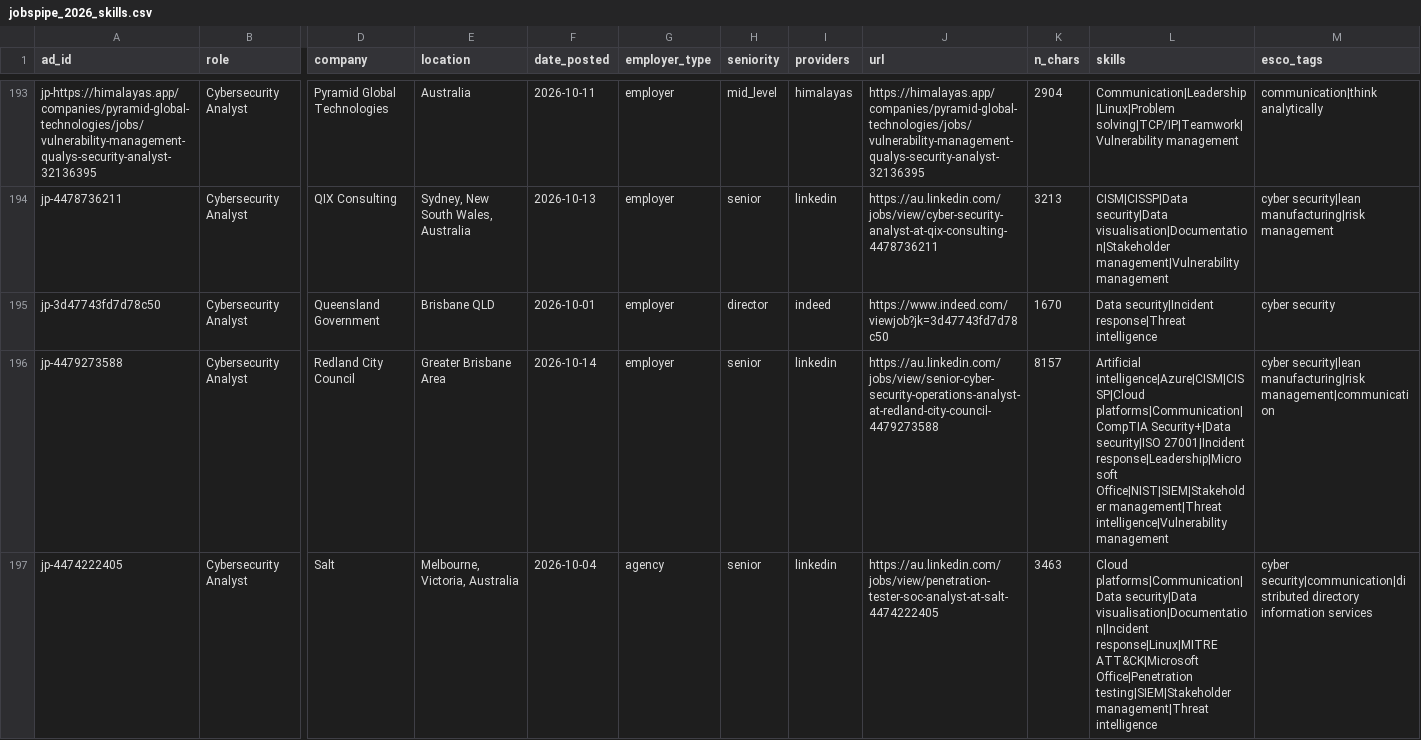
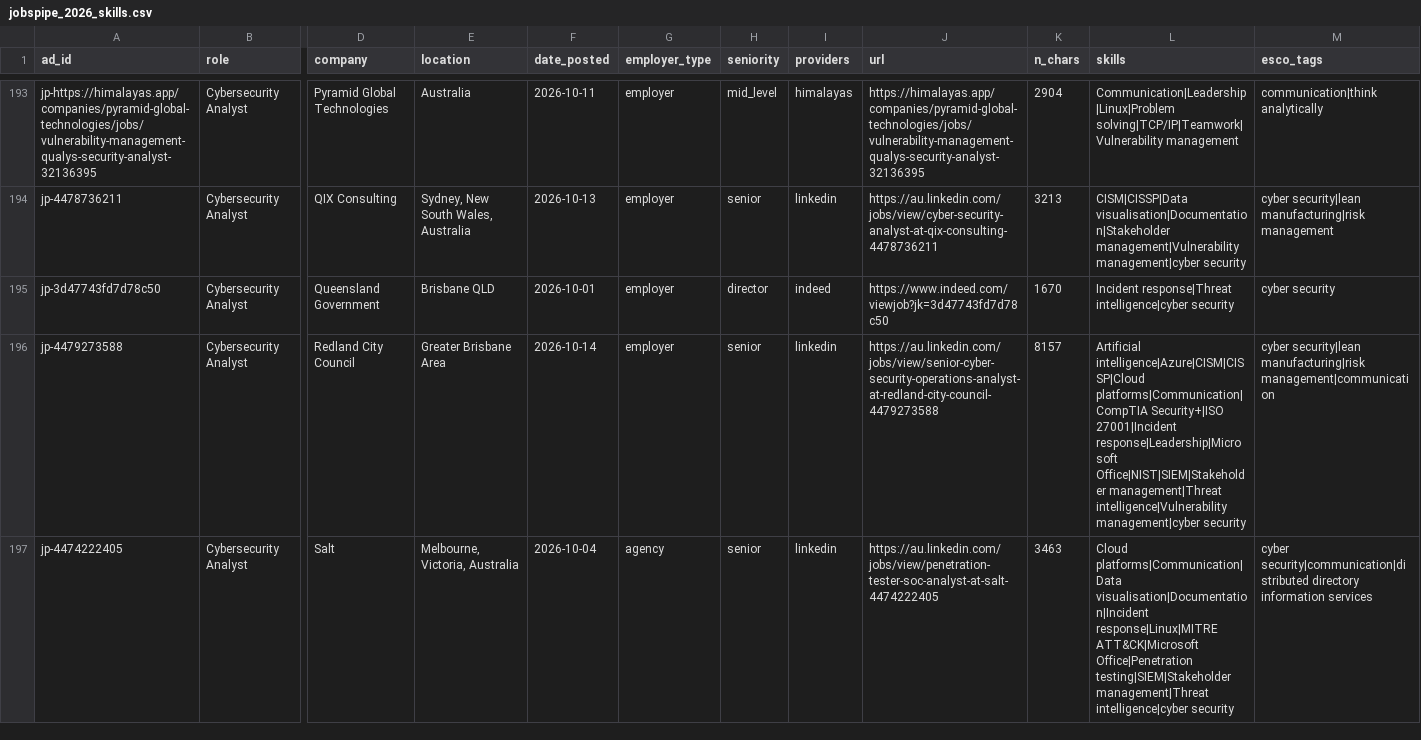
Before and after one commit to AndyPham2004/ANLP-AT2-Skillabus, a CSV file: data/2_demand/ads/jobspipe_2026_skills.csv, drawn as a sheet; only a part is shown, gaps mark what is left out; the diff covers the shown part only; the diff names each change by its address in the sheet, - before the commit and + after, or states it on an @@ line.

```diff
--- a/data/2_demand/ads/jobspipe_2026_skills.csv
+++ b/data/2_demand/ads/jobspipe_2026_skills.csv
-L194 (skills): CISM|CISSP|Data security|Data visualisation|Documentation|Stakeholder management|Vulnerability management
+L194 (skills): CISM|CISSP|Data visualisation|Documentation|Stakeholder management|Vulnerability management|cyber security
-L195 (skills): Data security|Incident response|Threat intelligence
+L195 (skills): Incident response|Threat intelligence|cyber security
-L196 (skills): …intelligence|Azure|CISM|CISSP|Cloud platforms|Communication|CompTIA Security+|Data security|ISO 27001|Incident response|Leadership|Microsoft Office|NIST|SIEM|Stakeholder management|Threat intelligence|Vulnerability management
+L196 (skills): …intelligence|Azure|CISM|CISSP|Cloud platforms|Communication|CompTIA Security+|ISO 27001|Incident response|Leadership|Microsoft Office|NIST|SIEM|Stakeholder management|Threat intelligence|Vulnerability management|cyber security
-L197 (skills): Cloud platforms|Communication|Data security|Data visualisation|Documentation|Incident response|Linux|MITRE ATT&CK|Microsoft Office|Penetration testing|SIEM|Stakeholder management|Threat intelligence
+L197 (skills): Cloud platforms|Communication|Data visualisation|Documentation|Incident response|Linux|MITRE ATT&CK|Microsoft Office|Penetration testing|SIEM|Stakeholder management|Threat intelligence|cyber security
```
Also changed, not shown: 115 edited cells elsewhere in this file, data/2_demand/role_skill_demand.csv.
